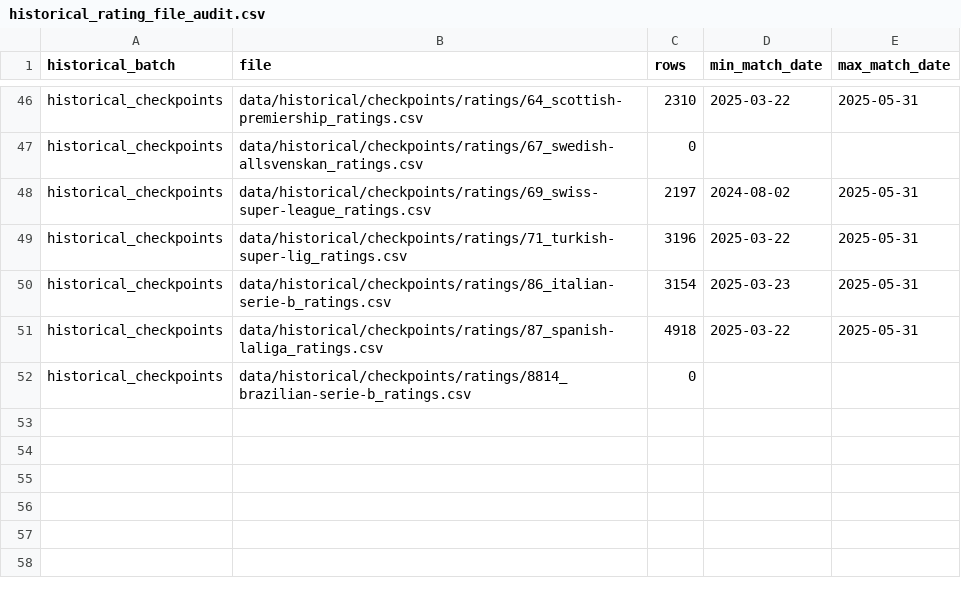
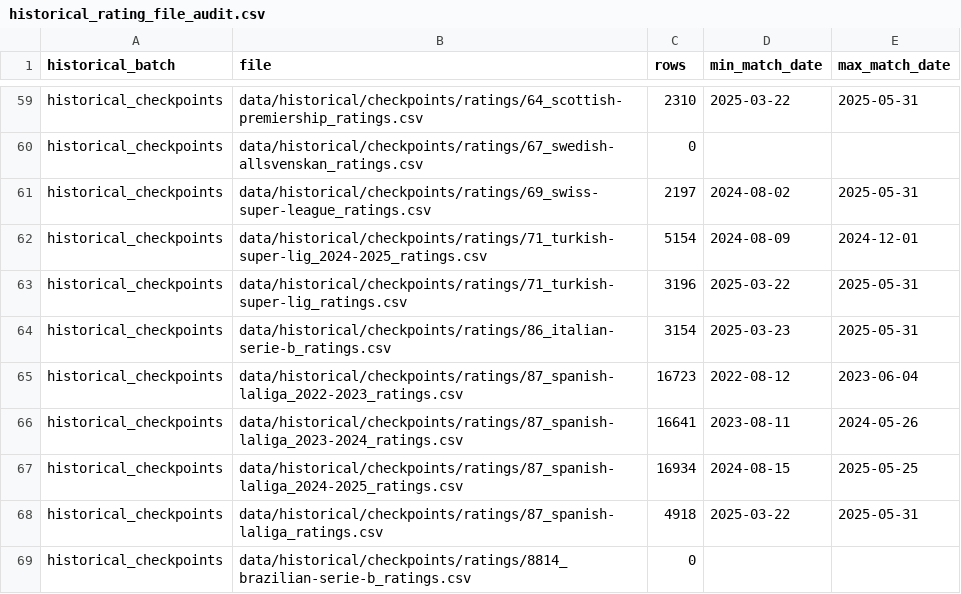
Before and after one commit to Holmarker/thesis, a CSV file: results/thesis_descriptive_statistics/historical_rating_file_audit.csv, drawn as a sheet; only a part is shown, gaps mark what is left out; the diff covers the shown part only.

```diff
--- a/results/thesis_descriptive_statistics/historical_rating_file_audit.csv
+++ b/results/thesis_descriptive_statistics/historical_rating_file_audit.csv
@@ -48,4 +61,8 @@ historical_checkpoints,data/historical/checkpoints/ratings/67_swedish-allsvenska
 historical_checkpoints,data/historical/checkpoints/ratings/69_swiss-super-league_ratings.csv,2197,2024-08-02,2025-05-31
+historical_checkpoints,data/historical/checkpoints/ratings/71_turkish-super-lig_2024-2025_ratings.csv,5154,2024-08-09,2024-12-01
 historical_checkpoints,data/historical/checkpoints/ratings/71_turkish-super-lig_ratings.csv,3196,2025-03-22,2025-05-31
 historical_checkpoints,data/historical/checkpoints/ratings/86_italian-serie-b_ratings.csv,3154,2025-03-23,2025-05-31
+historical_checkpoints,data/historical/checkpoints/ratings/87_spanish-laliga_2022-2023_ratings.csv,16723,2022-08-12,2023-06-04
+historical_checkpoints,data/historical/checkpoints/ratings/87_spanish-laliga_2023-2024_ratings.csv,16641,2023-08-11,2024-05-26
+historical_checkpoints,data/historical/checkpoints/ratings/87_spanish-laliga_2024-2025_ratings.csv,16934,2024-08-15,2025-05-25
 historical_checkpoints,data/historical/checkpoints/ratings/87_spanish-laliga_ratings.csv,4918,2025-03-22,2025-05-31
```
Also changed, not shown: 13 added rows elsewhere in this file, results/fotmob_regressions/fotmob_design_sample_funnel.csv, results/fotmob_regressions/fotmob_rdd_robustness.csv, 18 other files.
